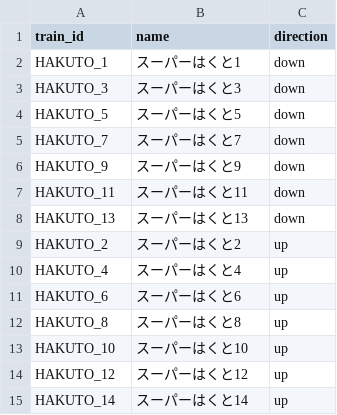
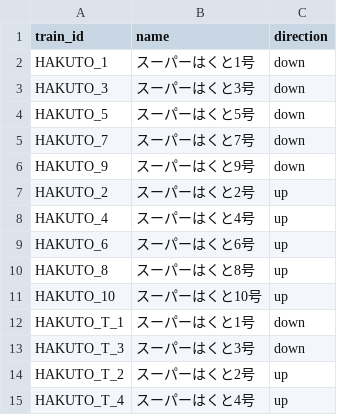
Before and after one commit to tetsuhagi/tetsudou-map-jp, a CSV file: data/timetables/SUPER_HAKUTO/trains.csv, drawn as a sheet.

```diff
--- a/data/timetables/SUPER_HAKUTO/trains.csv
+++ b/data/timetables/SUPER_HAKUTO/trains.csv
@@ -1,15 +1,15 @@
 train_id,name,direction
-HAKUTO_1,スーパーはくと1,down
-HAKUTO_3,スーパーはくと3,down
-HAKUTO_5,スーパーはくと5,down
-HAKUTO_7,スーパーはくと7,down
-HAKUTO_9,スーパーはくと9,down
-HAKUTO_11,スーパーはくと11,down
-HAKUTO_13,スーパーはくと13,down
-HAKUTO_2,スーパーはくと2,up
-HAKUTO_4,スーパーはくと4,up
-HAKUTO_6,スーパーはくと6,up
-HAKUTO_8,スーパーはくと8,up
-HAKUTO_10,スーパーはくと10,up
-HAKUTO_12,スーパーはくと12,up
-HAKUTO_14,スーパーはくと14,up
+HAKUTO_1,スーパーはくと1号,down
+HAKUTO_3,スーパーはくと3号,down
+HAKUTO_5,スーパーはくと5号,down
+HAKUTO_7,スーパーはくと7号,down
+HAKUTO_9,スーパーはくと9号,down
+HAKUTO_2,スーパーはくと2号,up
+HAKUTO_4,スーパーはくと4号,up
+HAKUTO_6,スーパーはくと6号,up
+HAKUTO_8,スーパーはくと8号,up
+HAKUTO_10,スーパーはくと10号,up
+HAKUTO_T_1,スーパーはくと1号,down
+HAKUTO_T_3,スーパーはくと3号,down
+HAKUTO_T_2,スーパーはくと2号,up
+HAKUTO_T_4,スーパーはくと4号,up
```
Also changed, not shown: data/timetables/SUPER_HAKUTO/holiday.csv, 6 other files.
